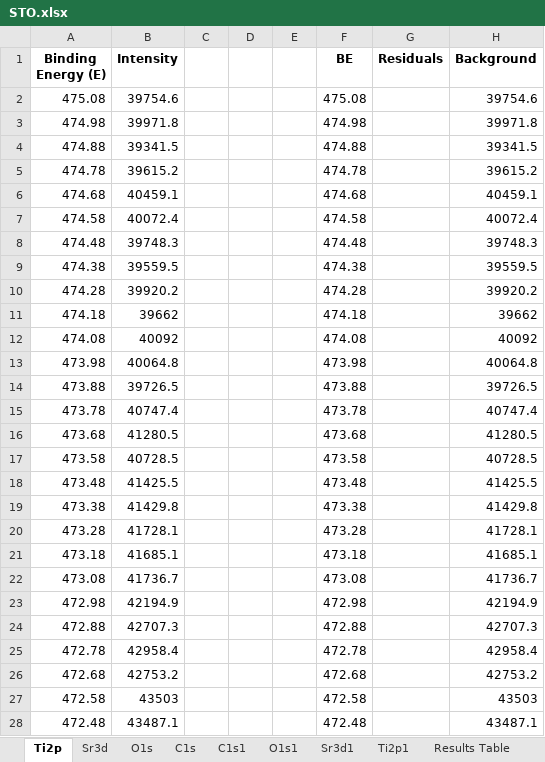
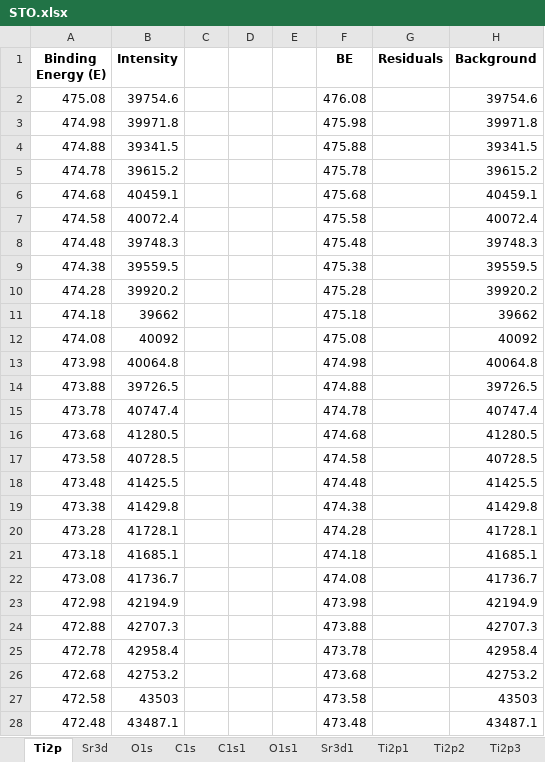
Before and after one commit to KherveFitting/KherveFitting, an Excel workbook: DATA/UKSAF/STO.xlsx, sheet Ti2p, drawn as a sheet; only a part is shown; values as stored, in another font and other column widths than the file's, no borders; charts and pictures not drawn; the diff covers the shown part only; the diff names each change by its address in the sheet, - before the commit and + after, or states it on an @@ line.

```diff
--- a/DATA/UKSAF/STO.xlsx (sheet Ti2p)
+++ b/DATA/UKSAF/STO.xlsx (sheet Ti2p)
+sheet tab: Ti2p2
+sheet tab: Ti2p3
-F2 (BE): 475.08
+F2 (BE): 476.08
-F3 (BE): 474.98
+F3 (BE): 475.98
-F4 (BE): 474.88
+F4 (BE): 475.88
-F5 (BE): 474.78
+F5 (BE): 475.78
-F6 (BE): 474.68
+F6 (BE): 475.68
-F7 (BE): 474.58
+F7 (BE): 475.58
-F8 (BE): 474.48
+F8 (BE): 475.48
-F9 (BE): 474.38
+F9 (BE): 475.38
-F10 (BE): 474.28
+F10 (BE): 475.28
-F11 (BE): 474.18
+F11 (BE): 475.18
-F12 (BE): 474.08
+F12 (BE): 475.08
-F13 (BE): 473.98
+F13 (BE): 474.98
-F14 (BE): 473.88
+F14 (BE): 474.88
-F15 (BE): 473.78
+F15 (BE): 474.78
-F16 (BE): 473.68
+F16 (BE): 474.68
-F17 (BE): 473.58
+F17 (BE): 474.58
-F18 (BE): 473.48
+F18 (BE): 474.48
-F19 (BE): 473.38
+F19 (BE): 474.38
-F20 (BE): 473.28
+F20 (BE): 474.28
-F21 (BE): 473.18
+F21 (BE): 474.18
-F22 (BE): 473.08
+F22 (BE): 474.08
-F23 (BE): 472.98
+F23 (BE): 473.98
-F24 (BE): 472.88
+F24 (BE): 473.88
-F25 (BE): 472.78
+F25 (BE): 473.78
-F26 (BE): 472.68
+F26 (BE): 473.68
-F27 (BE): 472.58
+F27 (BE): 473.58
-F28 (BE): 472.48
+F28 (BE): 473.48
```
Also changed, not shown: 244 edited cells elsewhere in this sheet, sheet C1s1, sheet Ti2p1, other sheet tabs, charts or pictures, 2 other files.
